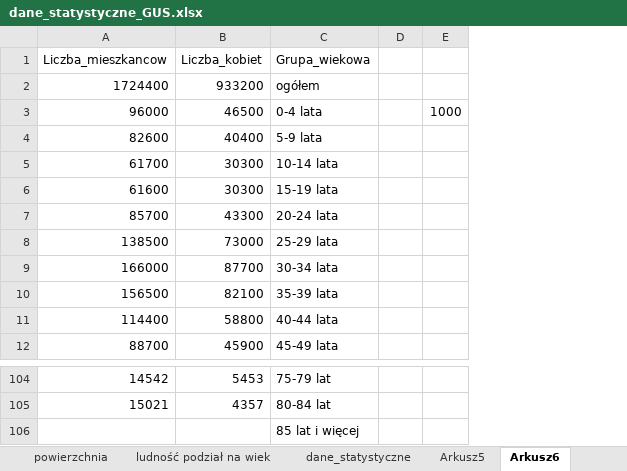
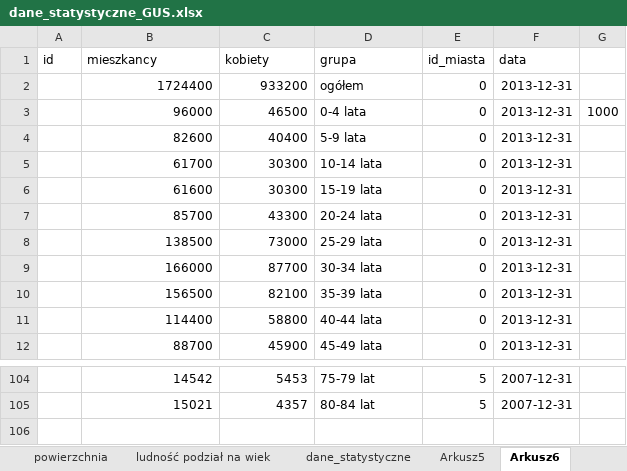
Before and after one commit to jupixxxksxxx/gitrepo1a, an Excel workbook: GUS/dane_statystyczne_GUS.xlsx, sheet Arkusz6, drawn as a sheet; only a part is shown, gaps mark what is left out; values as stored, in another font and other column widths than the file's, no borders; removed rows and columns are numbered as before the commit, all else as after; the diff names each change by its address in the sheet, - before the commit and + after, or states it on an @@ line.

```diff
--- a/GUS/dane_statystyczne_GUS.xlsx (sheet Arkusz6)
+++ b/GUS/dane_statystyczne_GUS.xlsx (sheet Arkusz6)
+column A, empty
-column D, empty
+column E, rows 2-12: all 0; rows 104-105: 5 | 5
+column F, rows 2-12: all 2013-12-31; rows 104-105: 2007-12-31 | 2007-12-31
-row 1: Liczba_mieszkancow | Liczba_kobiet | Grupa_wiekowa
+row 1: id | mieszkancy | kobiety | grupa | id_miasta | data
-row 106:  |  | 85 lat i więcej
```
Also changed, not shown: other sheet tabs, 1 other file.
